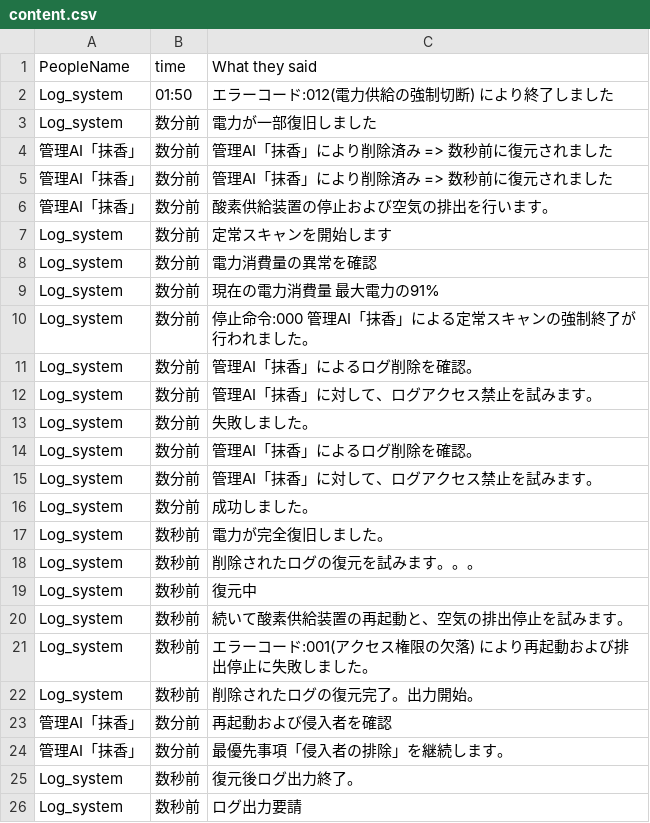
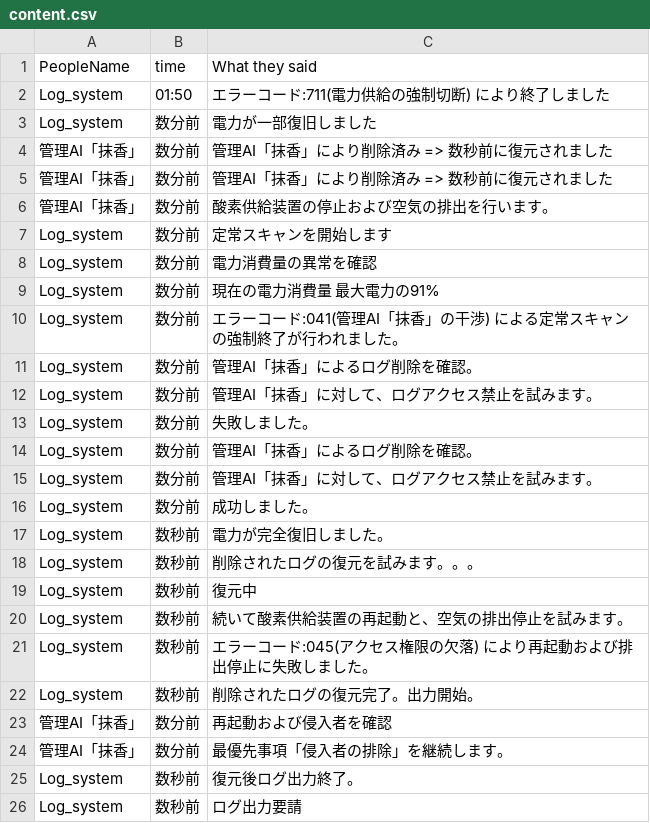
Before and after one commit to kozakanateishoku/12, a CSV file: Resourse/content.csv, drawn as a sheet; only a part is shown.

Commit message:
Update content.csv

```diff
--- a/Resourse/content.csv
+++ b/Resourse/content.csv
@@ -1,3 +1,3 @@
 PeopleName, time, What they said
-Log_system, 01:50, エラーコード:012(電力供給の強制切断)　により終了しました
+Log_system, 01:50, エラーコード:711(電力供給の強制切断)　により終了しました
 Log_system, 数分前, 電力が一部復旧しました
@@ -9,3 +9,3 @@ Log_system, 数分前, 電力消費量の異常を確認
 Log_system, 数分前, 現在の電力消費量 最大電力の91%
-Log_system, 数分前, 停止命令:000　管理AI「抹香」による定常スキャンの強制終了が行われました。
+Log_system, 数分前, エラーコード:041(管理AI「抹香」の干渉)　による定常スキャンの強制終了が行われました。
 Log_system, 数分前, 管理AI「抹香」によるログ削除を確認。
@@ -20,3 +20,3 @@ Log_system, 数秒前, 復元中
 Log_system, 数秒前, 続いて酸素供給装置の再起動と、空気の排出停止を試みます。
-Log_system, 数秒前, エラーコード:001(アクセス権限の欠落)　により再起動および排出停止に失敗しました。
+Log_system, 数秒前, エラーコード:045(アクセス権限の欠落)　により再起動および排出停止に失敗しました。
 Log_system, 数秒前, 削除されたログの復元完了。出力開始。
```
